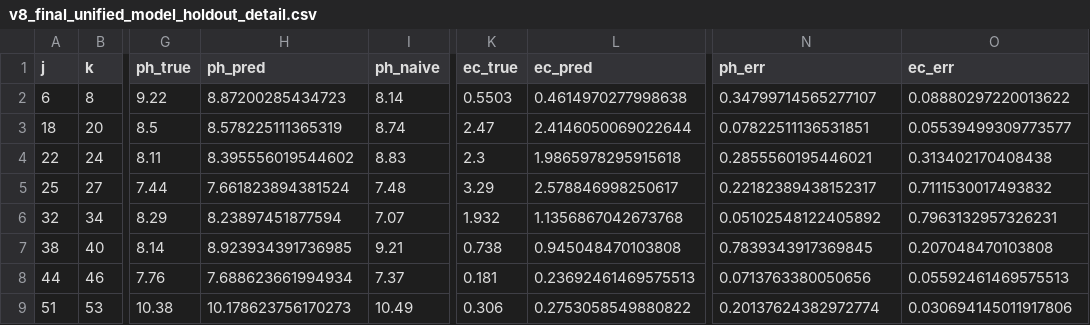
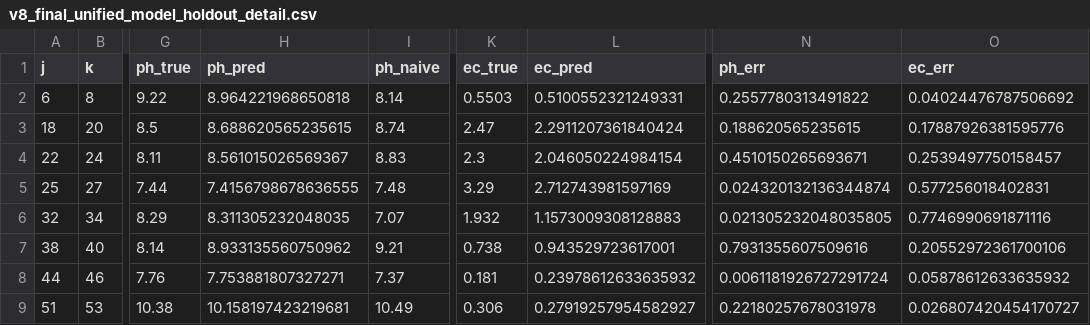
Before and after one commit to EliyahuEden/Predictive_Modeling_Of_Rootzone_Variables_Using_Greenhouse_Data, a CSV file: scripts/exports/v8_final_unified_model_holdout_detail.csv, drawn as a sheet; only a part is shown, gaps mark what is left out; the diff covers the shown part only; the diff names each change by its address in the sheet, - before the commit and + after, or states it on an @@ line.

Commit message:
Revert "Add saved model, update exports & clean notebook"
This reverts commit e9842c74793c42cd29295cea7dd0ff5f33451483.

```diff
--- a/scripts/exports/v8_final_unified_model_holdout_detail.csv
+++ b/scripts/exports/v8_final_unified_model_holdout_detail.csv
-H2 (ph_pred): 8.87200285434723
+H2 (ph_pred): 8.964221968650818
-L2 (ec_pred): 0.4614970277998638
+L2 (ec_pred): 0.5100552321249331
-N2 (ph_err): 0.34799714565277107
+N2 (ph_err): 0.2557780313491822
-O2 (ec_err): 0.08880297220013622
+O2 (ec_err): 0.04024476787506692
-H3 (ph_pred): 8.578225111365319
+H3 (ph_pred): 8.688620565235615
-L3 (ec_pred): 2.4146050069022644
+L3 (ec_pred): 2.2911207361840424
-N3 (ph_err): 0.07822511136531851
+N3 (ph_err): 0.188620565235615
-O3 (ec_err): 0.05539499309773577
+O3 (ec_err): 0.17887926381595776
-H4 (ph_pred): 8.395556019544602
+H4 (ph_pred): 8.561015026569367
-L4 (ec_pred): 1.9865978295915618
+L4 (ec_pred): 2.046050224984154
-N4 (ph_err): 0.2855560195446021
+N4 (ph_err): 0.4510150265693671
-O4 (ec_err): 0.313402170408438
+O4 (ec_err): 0.2539497750158457
-H5 (ph_pred): 7.661823894381524
+H5 (ph_pred): 7.4156798678636555
-L5 (ec_pred): 2.578846998250617
+L5 (ec_pred): 2.712743981597169
-N5 (ph_err): 0.22182389438152317
+N5 (ph_err): 0.024320132136344874
-O5 (ec_err): 0.7111530017493832
+O5 (ec_err): 0.577256018402831
-H6 (ph_pred): 8.23897451877594
+H6 (ph_pred): 8.311305232048035
-L6 (ec_pred): 1.1356867042673768
+L6 (ec_pred): 1.1573009308128883
-N6 (ph_err): 0.05102548122405892
+N6 (ph_err): 0.021305232048035805
-O6 (ec_err): 0.7963132957326231
+O6 (ec_err): 0.7746990691871116
-H7 (ph_pred): 8.923934391736985
+H7 (ph_pred): 8.933135560750962
-L7 (ec_pred): 0.945048470103808
+L7 (ec_pred): 0.943529723617001
-N7 (ph_err): 0.7839343917369845
+N7 (ph_err): 0.7931355607509616
-O7 (ec_err): 0.207048470103808
+O7 (ec_err): 0.20552972361700106
-H8 (ph_pred): 7.688623661994934
+H8 (ph_pred): 7.753881807327271
-L8 (ec_pred): 0.23692461469575513
+L8 (ec_pred): 0.23978612633635932
-N8 (ph_err): 0.0713763380050656
+N8 (ph_err): 0.0061181926727291724
-O8 (ec_err): 0.05592461469575513
+O8 (ec_err): 0.05878612633635932
-H9 (ph_pred): 10.178623756170273
+H9 (ph_pred): 10.158197423219681
-L9 (ec_pred): 0.2753058549880822
+L9 (ec_pred): 0.27919257954582927
-N9 (ph_err): 0.20137624382972774
+N9 (ph_err): 0.22180257678031978
-O9 (ec_err): 0.030694145011917806
+O9 (ec_err): 0.026807420454170727
```
Also changed, not shown: 128 edited cells elsewhere in this file, scripts/exports/v8_final_unified_model_eval_ec.csv, scripts/exports/v8_final_unified_model_eval_ec_warmup30.csv, 12 other files.
